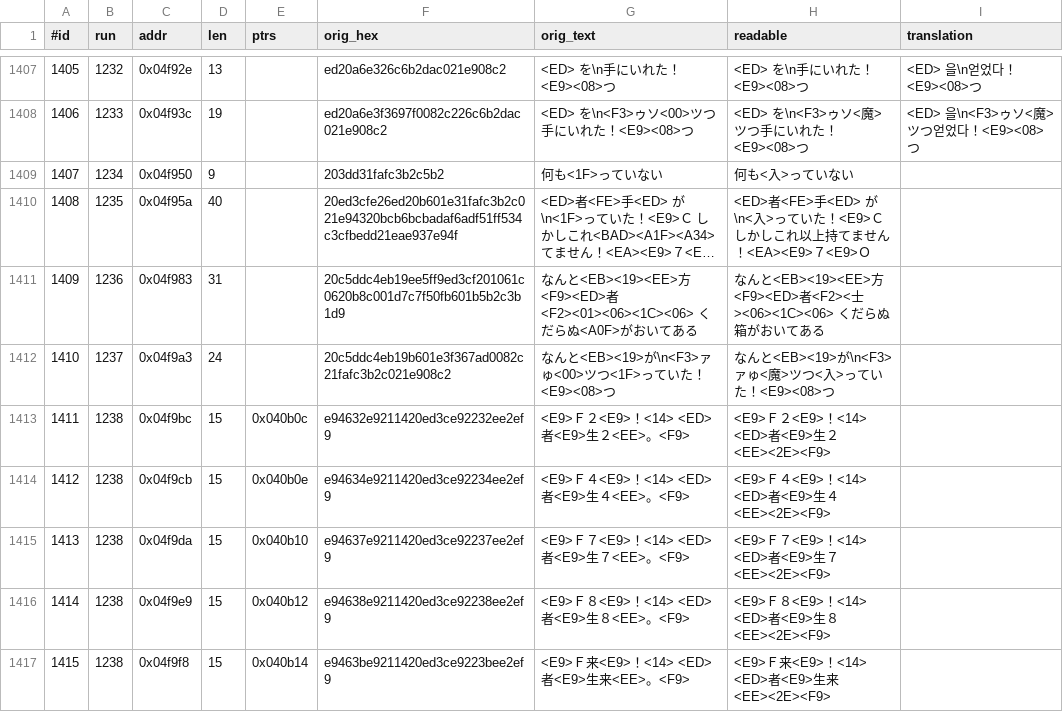
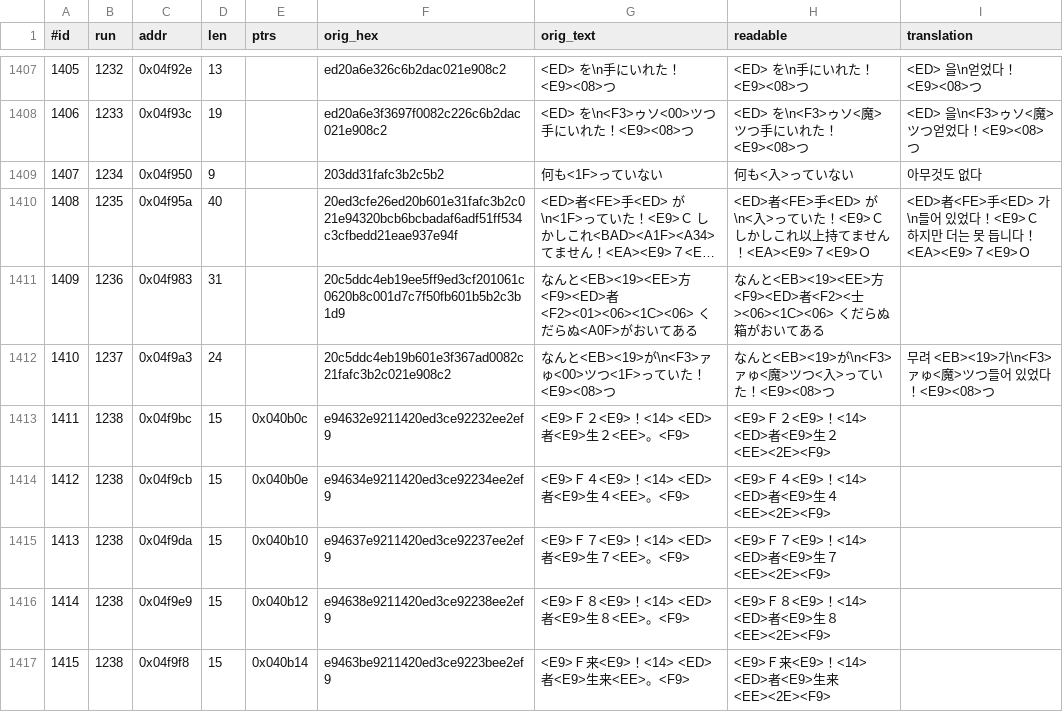
Before and after one commit to stPark-dev/Dark_Half_Korean, a TSV file: darkhalf-kr/script_main.tsv, drawn as a sheet; only a part is shown, gaps mark what is left out; long unchanged cells end in …; the diff names each change by its address in the sheet, - before the commit and + after, or states it on an @@ line.

Commit message:
feat: 상자 조사문 3개 — 작업 가능한 산문 소진 (1002/1230)
상자를 열었을 때의 알림 세 종. 비어 있음, 소지 한도 초과, 파티아 획득.

#1410 이 4바이트 초과였다. 강조 부사의 음절 비용을 보니 「놀랍게도」 는
2+2+1+1 = 6바이트, 「무려」 는 1+1 = 2바이트다. 기능은 같으므로 바꿨다.
배치 78~81 에서 이름에 쓴 방식(비용 확인 후 후보 교체)이 부사에도 통한다.

표기는 앞 배치들과 맞췄다. 「손에 넣었다」 -> 「얻었다」(배치 70·82),
「들어 있었다」 는 상자 문맥이라 그대로 두었다.

## 이 커밋으로 작업 가능한 산문이 소진됐다

trbatch 목록의 남은 2개는 손댈 수 없는 것이다.
  #1317           제어 비율 62%. 텍스트가 아니라 데이터 (PROGRESS 4.6)
  #1408 계열 완료

남은 대상과 상태
| 대상 | 필요한 것 |
|---|---|
| 아이템·장비 이름표 120엔트리 | 조립기 (내부 절대 포인터 + 접미사 공유) |
| 몬스터 이름표 | 구분자 해독 (0xFF 가 아니다) |
| #1325 #1326 #1336 | 조립기 |
| #1198~#1210 | Fx FF 오분할 판단 (PROGRESS 4.5) |
| 인물 이름표 | 위치 미발견 |
| 메뉴 폰트 4.1 | 0x9593 코드 읽기. 이걸 풀지 않으면 이름표가 화면에 안 보인다 |

다음은 배치가 아니라 도구 작업이다.

여덟 검사 전부 통과, 삽입 일곱 검사 전부 통과.

```diff
--- a/darkhalf-kr/script_main.tsv
+++ b/darkhalf-kr/script_main.tsv
-I1409 (translation): (empty)
+I1409 (translation): 아무것도 없다
-I1410 (translation): (empty)
+I1410 (translation): <ED>者<FE>手<ED> 가\n들어 있었다！<E9>Ｃ 하지만 더는 못 듭니다！<EA><E9>７<E9>Ｏ
-I1412 (translation): (empty)
+I1412 (translation): 무려 <EB><19>가\n<F3>ァゅ<魔>ツつ들어 있었다！<E9><08>つ
```
